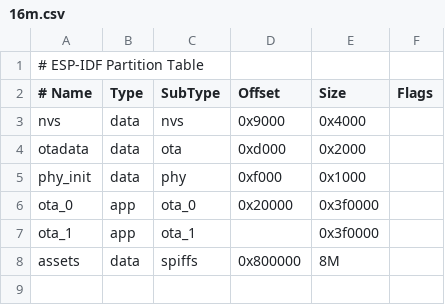
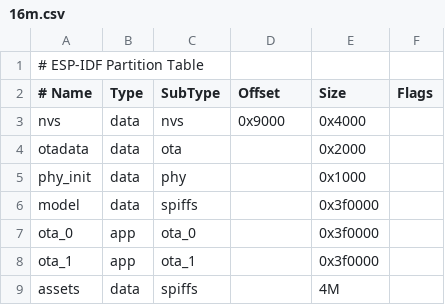
Before and after one commit to hecai84/xiaozhi-esp32, a CSV file: partitions/v2/16m.csv, drawn as a sheet.

```diff
--- a/partitions/v2/16m.csv
+++ b/partitions/v2/16m.csv
@@ -3,6 +3,7 @@
 nvs,      data, nvs,     0x9000,    0x4000,
-otadata,  data, ota,     0xd000,    0x2000,
-phy_init, data, phy,     0xf000,    0x1000,
-ota_0,    app,  ota_0,   0x20000,   0x3f0000,
+otadata,  data, ota,     ,    0x2000,
+phy_init, data, phy,     ,    0x1000,
+model,    data, spiffs,  ,   0x3f0000,
+ota_0,    app,  ota_0,   ,   0x3f0000,
 ota_1,    app,  ota_1,   ,          0x3f0000,
-assets,   data, spiffs,  0x800000,  8M
+assets,   data, spiffs,  ,  4M
```
Also changed, not shown: 3 other files.
